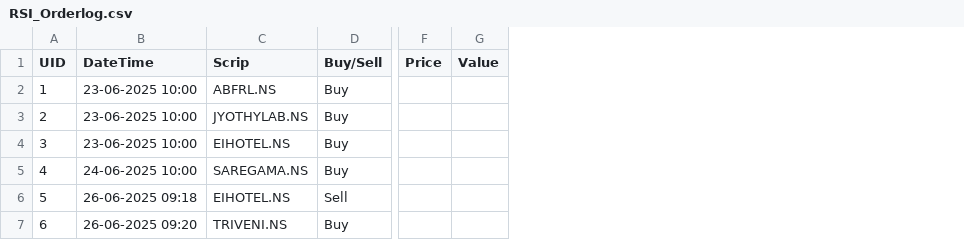
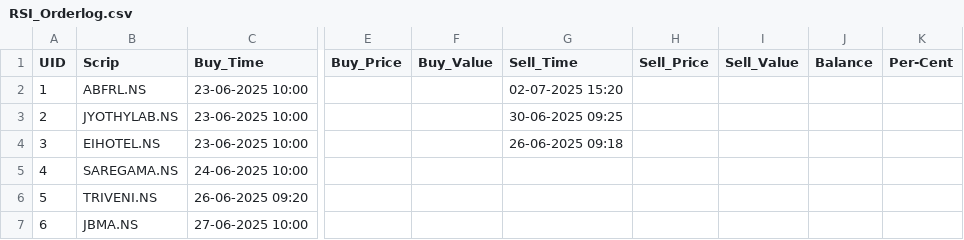
Before and after one commit to SeGa1109/Exponency, a CSV file: Breakout/CSV/RSI_Orderlog.csv, drawn as a sheet; only a part is shown, gaps mark what is left out; removed rows and columns are numbered as before the commit, all else as after; the diff covers the shown part only; the diff names each change by its address in the sheet, - before the commit and + after, or states it on an @@ line.

```diff
--- a/Breakout/CSV/RSI_Orderlog.csv
+++ b/Breakout/CSV/RSI_Orderlog.csv
-column B (DateTime), rows 2-7: 23-06-2025 10:00 | 23-06-2025 10:00 | 23-06-2025 10:00 | 24-06-2025 10:00 | 26-06-2025 09:18 | 26-06-2025 09:20
-column D (Buy/Sell), rows 2-7: Buy | Buy | Buy | Buy | Sell | Buy
+column C (Buy_Time), rows 2-7: 23-06-2025 10:00 | 23-06-2025 10:00 | 23-06-2025 10:00 | 24-06-2025 10:00 | 26-06-2025 09:20 | 27-06-2025 10:00
-column F (Price), empty
-column G (Value), empty
+column E (Buy_Price), empty
+column F (Buy_Value), empty
+column G (Sell_Time), rows 2-4: 02-07-2025 15:20 | 30-06-2025 09:25 | 26-06-2025 09:18
+column H (Sell_Price), empty
+column I (Sell_Value), empty
+column J (Balance), empty
+column K (Per-Cent), empty
-B6 (Scrip): EIHOTEL.NS
+B6 (Scrip): TRIVENI.NS
-B7 (Scrip): TRIVENI.NS
+B7 (Scrip): JBMA.NS
```
Also changed, not shown: 1 edited cell elsewhere in this file, Breakout/CSV/RSI_Watchlist.csv, 4 other files.
